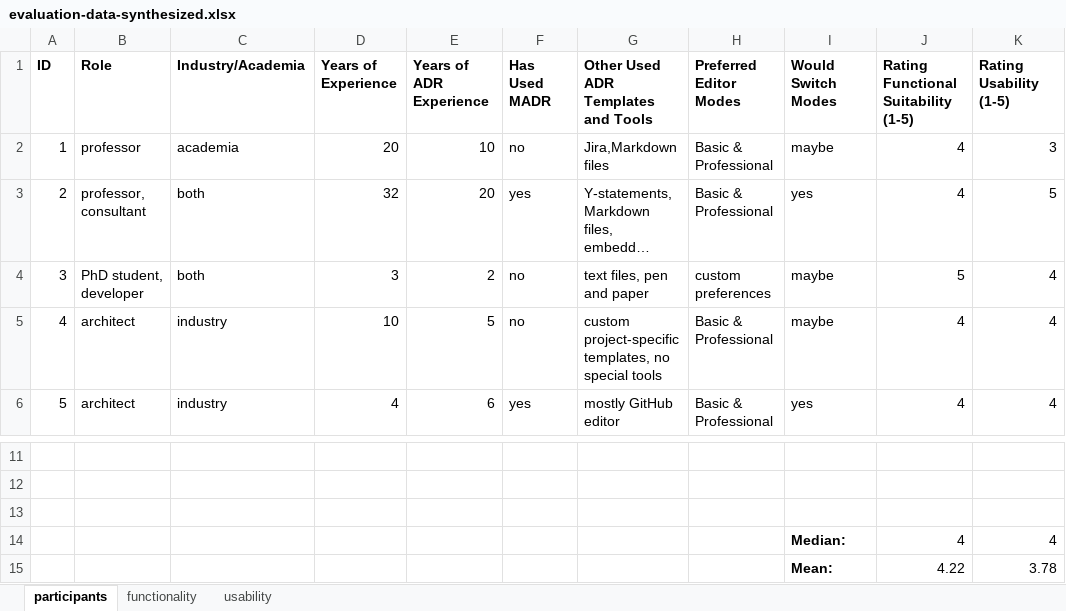
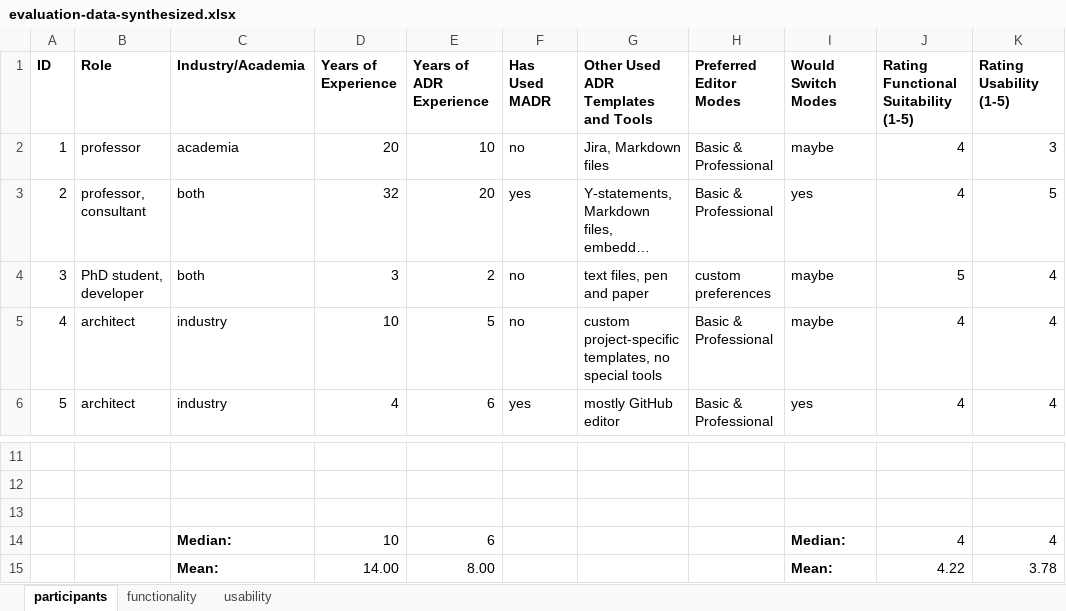
Before and after one commit to adr/adr-manager, an Excel workbook: docs/evaluation/user-study/analysis/evaluation-data-synthesized.xlsx, sheet participants, drawn as a sheet; only a part is shown, gaps mark what is left out; long unchanged cells end in …; values as stored, in another font and other column widths than the file's, no borders; the diff names each change by its address in the sheet, - before the commit and + after, or states it on an @@ line.

Commit message:
evaluation data refinements

```diff
--- a/docs/evaluation/user-study/analysis/evaluation-data-synthesized.xlsx (sheet participants)
+++ b/docs/evaluation/user-study/analysis/evaluation-data-synthesized.xlsx (sheet participants)
-G2: Jira,Markdown files
+G2: Jira, Markdown files
-C14 (Industry/Academia): (empty)
+C14 (Industry/Academia): Median:
-D14 (Years of Experience): (empty)
+D14 (Years of Experience): 10
-E14 (Years of ADR Experience): (empty)
+E14 (Years of ADR Experience): 6
-C15 (Industry/Academia): (empty)
+C15 (Industry/Academia): Mean:
-D15 (Years of Experience): (empty)
+D15 (Years of Experience): 14.00
-E15 (Years of ADR Experience): (empty)
+E15 (Years of ADR Experience): 8.00
```
